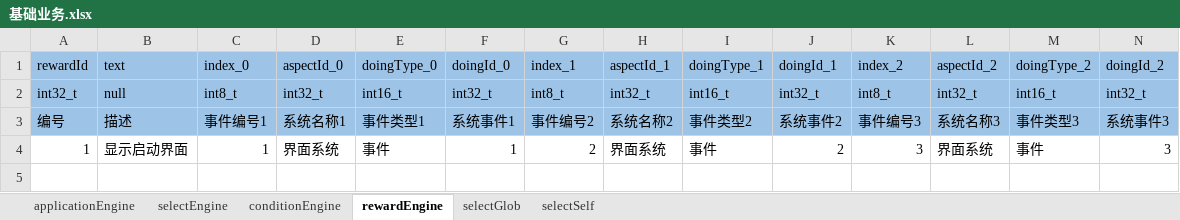
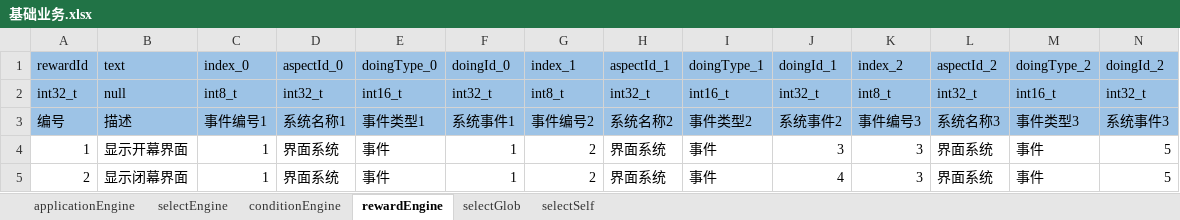
Before and after one commit to aiyou4love/resource, an Excel workbook: gameTb/client/table/基础业务.xlsx, sheet rewardEngine, drawn as a sheet; only a part is shown; values as stored, in another font and other column widths than the file's, no borders; rows hold the shown columns only; the diff names each change by its address in the sheet, - before the commit and + after, or states it on an @@ line.

```diff
--- a/gameTb/client/table/基础业务.xlsx (sheet rewardEngine)
+++ b/gameTb/client/table/基础业务.xlsx (sheet rewardEngine)
-B4 (text): 显示启动界面
+B4 (text): 显示开幕界面
-J4 (doingId_1): 2
+J4 (doingId_1): 3
-N4 (doingId_2): 3
+N4 (doingId_2): 5
+row 5: 2 | 显示闭幕界面 | 1 | 界面系统 | 事件 | 1 | 2 | 界面系统 | 事件 | 4 | 3 | 界面系统 | 事件 | 5
```
Also changed, not shown: sheet selectEngine, sheet applicationEngine, gameTb/client/table/界面系统.xlsx, 2 other files.
